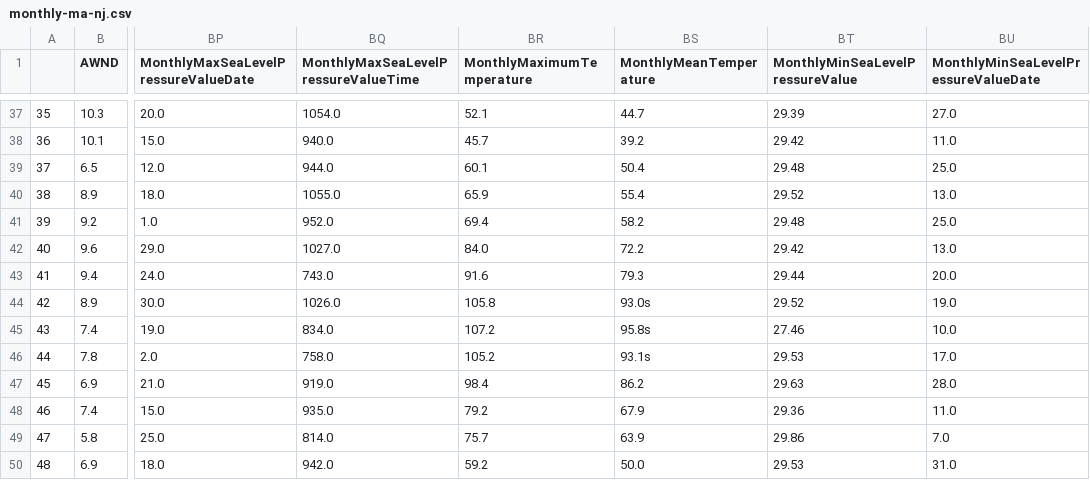
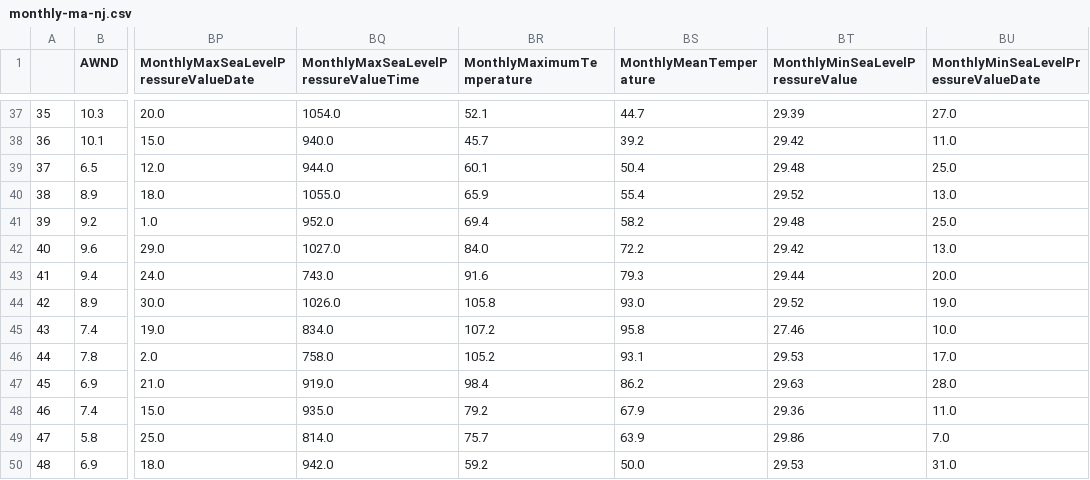
Before and after one commit to TyrTheSlayer/ML, a CSV file: project/data/monthly-ma-nj.csv, drawn as a sheet; only a part is shown, gaps mark what is left out; the diff names each change by its address in the sheet, - before the commit and + after, or states it on an @@ line.

```diff
--- a/project/data/monthly-ma-nj.csv
+++ b/project/data/monthly-ma-nj.csv
-BS44 (MonthlyMeanTemperature): 93.0s
+BS44 (MonthlyMeanTemperature): 93.0
-BS45 (MonthlyMeanTemperature): 95.8s
+BS45 (MonthlyMeanTemperature): 95.8
-BS46 (MonthlyMeanTemperature): 93.1s
+BS46 (MonthlyMeanTemperature): 93.1
```
Also changed, not shown: 5 other files.
